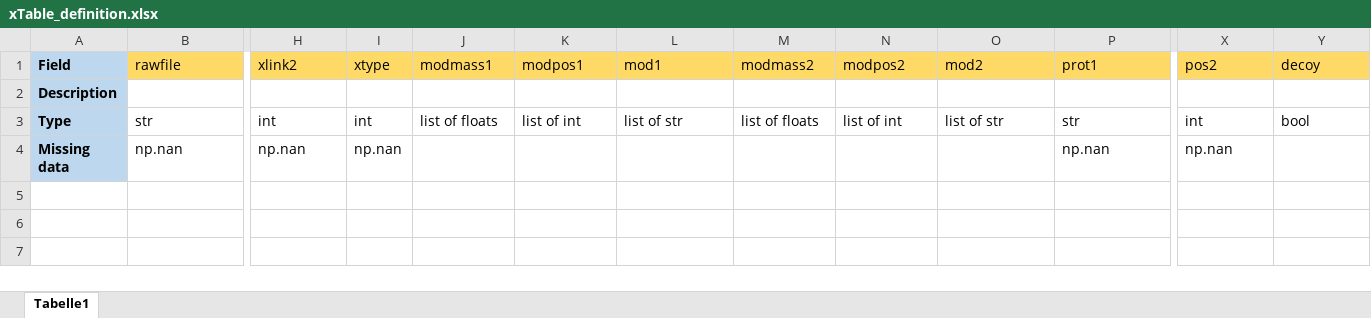
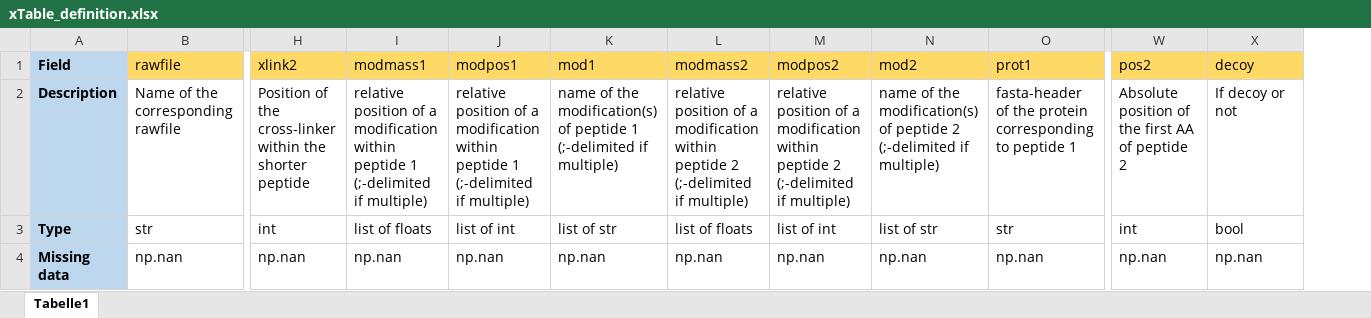
Before and after one commit to cschmidtlab/CroCo, an Excel workbook: xTable_definition.xlsx, sheet Tabelle1, drawn as a sheet; only a part is shown, gaps mark what is left out; values as stored, in another font and other column widths than the file's, no borders; removed rows and columns are numbered as before the commit, all else as after; rows hold the shown columns only; the diff names each change by its address in the sheet, - before the commit and + after, or states it on an @@ line.

Commit message:
Fixed bug in xTable handling when "Merge files" is called

```diff
--- a/xTable_definition.xlsx (sheet Tabelle1)
+++ b/xTable_definition.xlsx (sheet Tabelle1)
-column I (xtype), rows 3-4: int | np.nan
-row 2: Description
+row 2: Description | Name of the corresponding rawfile | Position of the cross-linker within the shorter peptide | relative position of a modification within peptide 1 (;-delimited if multiple) | relative position of a modification within peptide 1 (;-delimited if multiple) | name of the modification(s) of peptide 1 (;-delimited if multiple) | relative position of a modification within peptide 2 (;-delimited if multiple) | relative position of a modification within peptide 2 (;-delimited if multiple) | name of the modification(s) of peptide 2 (;-delimited if multiple) | fasta-header of the protein corresponding to peptide 1 | Absolute position of the first AA of peptide 2 | If decoy or not
-I4 (modmass1): (empty)
+I4 (modmass1): np.nan
-J4 (modpos1): (empty)
+J4 (modpos1): np.nan
-K4 (mod1): (empty)
+K4 (mod1): np.nan
-L4 (modmass2): (empty)
+L4 (modmass2): np.nan
-M4 (modpos2): (empty)
+M4 (modpos2): np.nan
-N4 (mod2): (empty)
+N4 (mod2): np.nan
-X4 (decoy): (empty)
+X4 (decoy): np.nan
```
Also changed, not shown: 2 other files.
